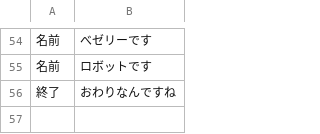
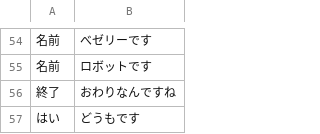
Before and after one commit to bezelie/testpi, a CSV file: chatDialog.csv, drawn as a sheet; only a part is shown, gaps mark what is left out; the diff names each change by its address in the sheet, - before the commit and + after, or states it on an @@ line.

```diff
--- a/chatDialog.csv
+++ b/chatDialog.csv
+row 57: はい | どうもです
```
Also changed, not shown: chatIntent.csv, 8 other files.
